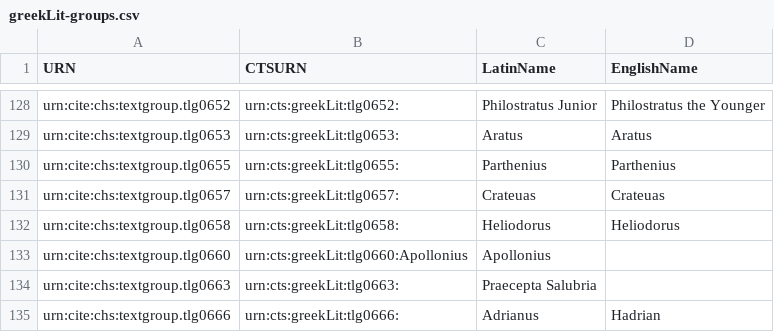
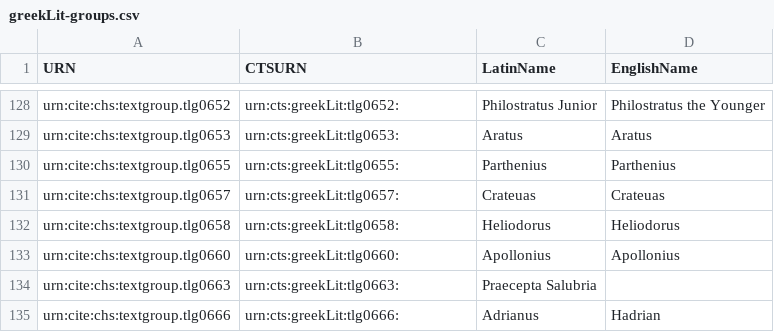
Before and after one commit to chs-tg/greekLit, a CSV file: collections/greekLit-groups.csv, drawn as a sheet; only a part is shown, gaps mark what is left out.

Commit message:
Update greekLit-groups.csv

```diff
--- a/collections/greekLit-groups.csv
+++ b/collections/greekLit-groups.csv
@@ -132,3 +132,3 @@ urn:cite:chs:textgroup.tlg0657,urn:cts:greekLit:tlg0657:,Crateuas,Crateuas
 urn:cite:chs:textgroup.tlg0658,urn:cts:greekLit:tlg0658:,Heliodorus,Heliodorus
-urn:cite:chs:textgroup.tlg0660,urn:cts:greekLit:tlg0660:Apollonius,Apollonius
+urn:cite:chs:textgroup.tlg0660,urn:cts:greekLit:tlg0660:,Apollonius,Apollonius
 urn:cite:chs:textgroup.tlg0663,urn:cts:greekLit:tlg0663:,"Praecepta Salubria",
```
